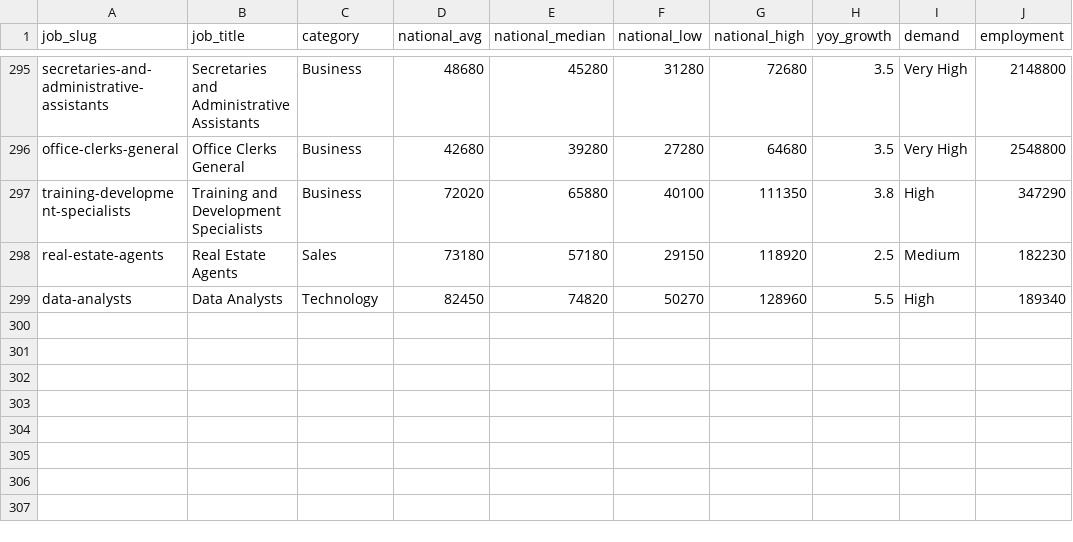
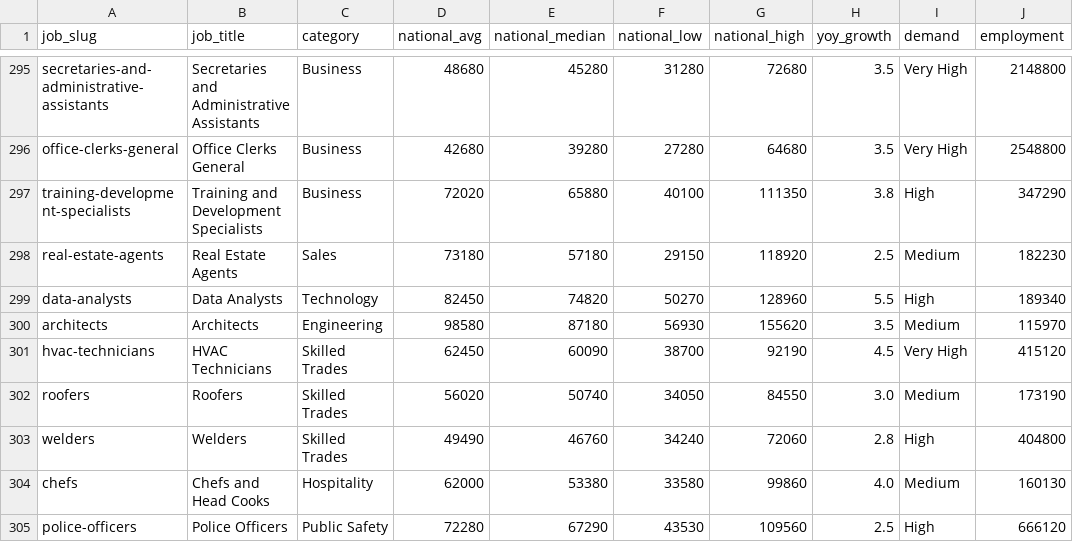
Before and after one commit to abdulgaffarit/scales, a CSV file: data/jobs.csv, drawn as a sheet; only a part is shown, gaps mark what is left out.

```diff
--- a/data/jobs.csv
+++ b/data/jobs.csv
@@ -299 +299,7 @@ real-estate-agents,Real Estate Agents,Sales,73180,57180,29150,118920,2.5,Medium,
 data-analysts,Data Analysts,Technology,82450,74820,50270,128960,5.5,High,189340
+architects,Architects,Engineering,98580,87180,56930,155620,3.5,Medium,115970
+hvac-technicians,HVAC Technicians,Skilled Trades,62450,60090,38700,92190,4.5,Very High,415120
+roofers,Roofers,Skilled Trades,56020,50740,34050,84550,3.0,Medium,173190
+welders,Welders,Skilled Trades,49490,46760,34240,72060,2.8,High,404800
+chefs,Chefs and Head Cooks,Hospitality,62000,53380,33580,99860,4.0,Medium,160130
+police-officers,Police Officers,Public Safety,72280,67290,43530,109560,2.5,High,666120
```
Also changed, not shown: 1 other file.
